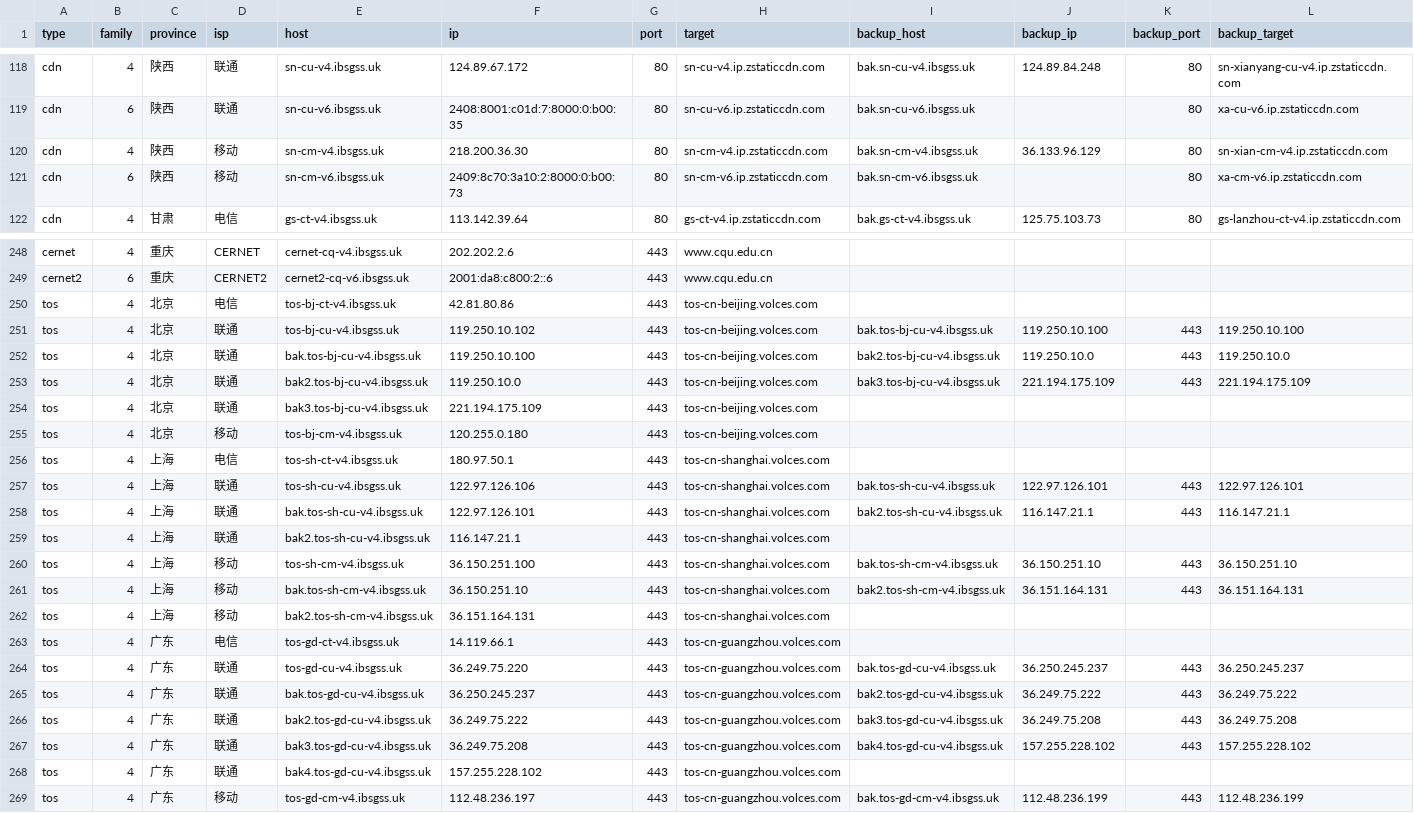
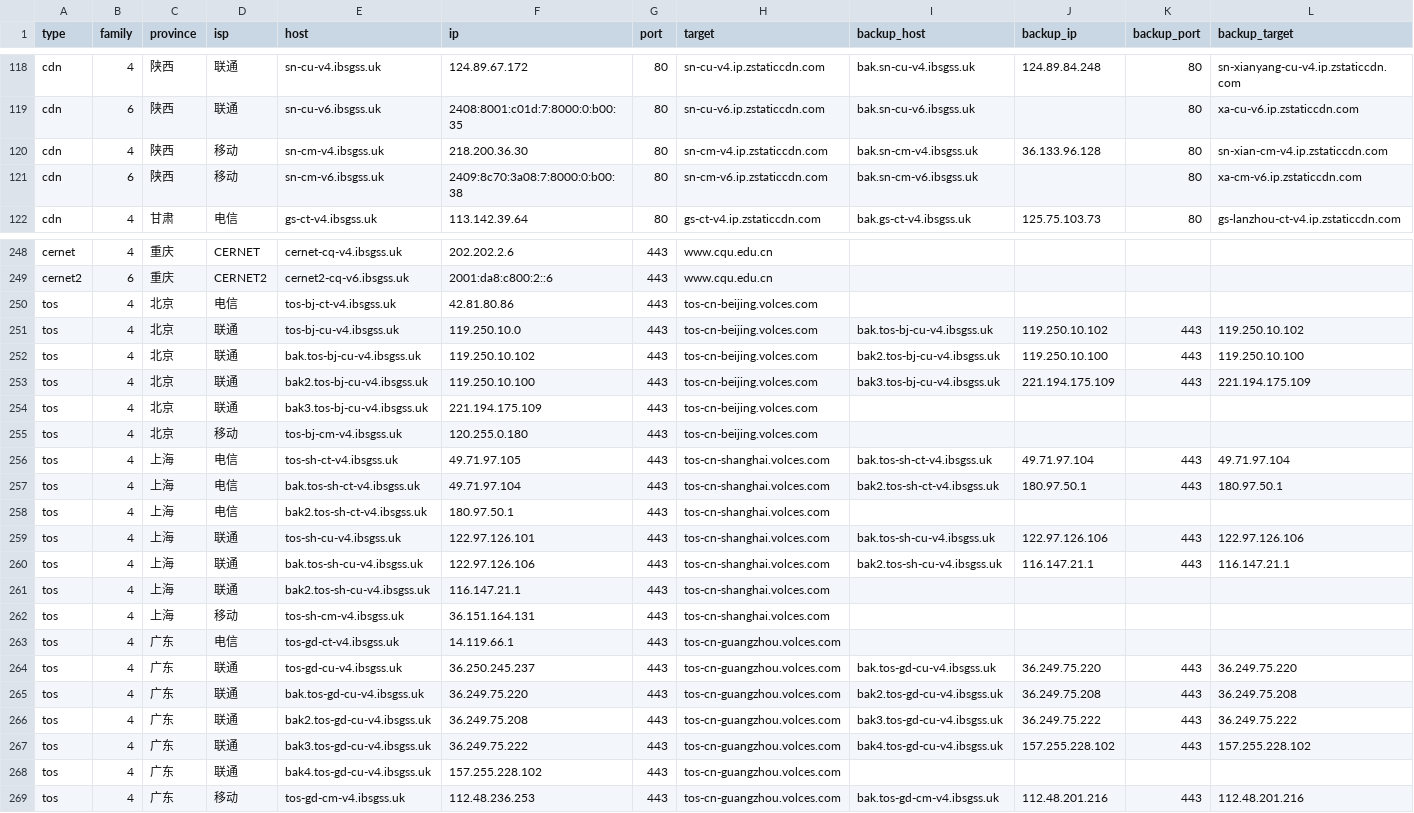
Before and after one commit to Tozward/TcpQuality, a TSV file: nodes/all.tsv, drawn as a sheet; only a part is shown, gaps mark what is left out; the diff covers the shown part only.

```diff
--- a/nodes/all.tsv
+++ b/nodes/all.tsv
@@ -119,4 +119,4 @@ cdn	4	陕西	联通	sn-cu-v4.ibsgss.uk	124.89.67.172	80	sn-cu-v4.ip.zstaticcdn.c
 cdn	6	陕西	联通	sn-cu-v6.ibsgss.uk	2408:8001:c01d:7:8000:0:b00:35	80	sn-cu-v6.ip.zstaticcdn.com	bak.sn-cu-v6.ibsgss.uk		80	xa-cu-v6.ip.zstaticcdn.com
-cdn	4	陕西	移动	sn-cm-v4.ibsgss.uk	218.200.36.30	80	sn-cm-v4.ip.zstaticcdn.com	bak.sn-cm-v4.ibsgss.uk	36.133.96.129	80	sn-xian-cm-v4.ip.zstaticcdn.com
-cdn	6	陕西	移动	sn-cm-v6.ibsgss.uk	2409:8c70:3a10:2:8000:0:b00:73	80	sn-cm-v6.ip.zstaticcdn.com	bak.sn-cm-v6.ibsgss.uk		80	xa-cm-v6.ip.zstaticcdn.com
+cdn	4	陕西	移动	sn-cm-v4.ibsgss.uk	218.200.36.30	80	sn-cm-v4.ip.zstaticcdn.com	bak.sn-cm-v4.ibsgss.uk	36.133.96.128	80	sn-xian-cm-v4.ip.zstaticcdn.com
+cdn	6	陕西	移动	sn-cm-v6.ibsgss.uk	2409:8c70:3a08:7:8000:0:b00:38	80	sn-cm-v6.ip.zstaticcdn.com	bak.sn-cm-v6.ibsgss.uk		80	xa-cm-v6.ip.zstaticcdn.com
 cdn	4	甘肃	电信	gs-ct-v4.ibsgss.uk	113.142.39.64	80	gs-ct-v4.ip.zstaticcdn.com	bak.gs-ct-v4.ibsgss.uk	125.75.103.73	80	gs-lanzhou-ct-v4.ip.zstaticcdn.com
@@ -250,20 +250,20 @@ cernet2	6	重庆	CERNET2	cernet2-cq-v6.ibsgss.uk	2001:da8:c800:2::6	443	www.cqu.
 tos	4	北京	电信	tos-bj-ct-v4.ibsgss.uk	42.81.80.86	443	tos-cn-beijing.volces.com				
-tos	4	北京	联通	tos-bj-cu-v4.ibsgss.uk	119.250.10.102	443	tos-cn-beijing.volces.com	bak.tos-bj-cu-v4.ibsgss.uk	119.250.10.100	443	119.250.10.100
-tos	4	北京	联通	bak.tos-bj-cu-v4.ibsgss.uk	119.250.10.100	443	tos-cn-beijing.volces.com	bak2.tos-bj-cu-v4.ibsgss.uk	119.250.10.0	443	119.250.10.0
-tos	4	北京	联通	bak2.tos-bj-cu-v4.ibsgss.uk	119.250.10.0	443	tos-cn-beijing.volces.com	bak3.tos-bj-cu-v4.ibsgss.uk	221.194.175.109	443	221.194.175.109
+tos	4	北京	联通	tos-bj-cu-v4.ibsgss.uk	119.250.10.0	443	tos-cn-beijing.volces.com	bak.tos-bj-cu-v4.ibsgss.uk	119.250.10.102	443	119.250.10.102
+tos	4	北京	联通	bak.tos-bj-cu-v4.ibsgss.uk	119.250.10.102	443	tos-cn-beijing.volces.com	bak2.tos-bj-cu-v4.ibsgss.uk	119.250.10.100	443	119.250.10.100
+tos	4	北京	联通	bak2.tos-bj-cu-v4.ibsgss.uk	119.250.10.100	443	tos-cn-beijing.volces.com	bak3.tos-bj-cu-v4.ibsgss.uk	221.194.175.109	443	221.194.175.109
 tos	4	北京	联通	bak3.tos-bj-cu-v4.ibsgss.uk	221.194.175.109	443	tos-cn-beijing.volces.com				
 tos	4	北京	移动	tos-bj-cm-v4.ibsgss.uk	120.255.0.180	443	tos-cn-beijing.volces.com				
-tos	4	上海	电信	tos-sh-ct-v4.ibsgss.uk	180.97.50.1	443	tos-cn-shanghai.volces.com				
-tos	4	上海	联通	tos-sh-cu-v4.ibsgss.uk	122.97.126.106	443	tos-cn-shanghai.volces.com	bak.tos-sh-cu-v4.ibsgss.uk	122.97.126.101	443	122.97.126.101
-tos	4	上海	联通	bak.tos-sh-cu-v4.ibsgss.uk	122.97.126.101	443	tos-cn-shanghai.volces.com	bak2.tos-sh-cu-v4.ibsgss.uk	116.147.21.1	443	116.147.21.1
+tos	4	上海	电信	tos-sh-ct-v4.ibsgss.uk	49.71.97.105	443	tos-cn-shanghai.volces.com	bak.tos-sh-ct-v4.ibsgss.uk	49.71.97.104	443	49.71.97.104
+tos	4	上海	电信	bak.tos-sh-ct-v4.ibsgss.uk	49.71.97.104	443	tos-cn-shanghai.volces.com	bak2.tos-sh-ct-v4.ibsgss.uk	180.97.50.1	443	180.97.50.1
+tos	4	上海	电信	bak2.tos-sh-ct-v4.ibsgss.uk	180.97.50.1	443	tos-cn-shanghai.volces.com				
+tos	4	上海	联通	tos-sh-cu-v4.ibsgss.uk	122.97.126.101	443	tos-cn-shanghai.volces.com	bak.tos-sh-cu-v4.ibsgss.uk	122.97.126.106	443	122.97.126.106
+tos	4	上海	联通	bak.tos-sh-cu-v4.ibsgss.uk	122.97.126.106	443	tos-cn-shanghai.volces.com	bak2.tos-sh-cu-v4.ibsgss.uk	116.147.21.1	443	116.147.21.1
 tos	4	上海	联通	bak2.tos-sh-cu-v4.ibsgss.uk	116.147.21.1	443	tos-cn-shanghai.volces.com				
-tos	4	上海	移动	tos-sh-cm-v4.ibsgss.uk	36.150.251.100	443	tos-cn-shanghai.volces.com	bak.tos-sh-cm-v4.ibsgss.uk	36.150.251.10	443	36.150.251.10
-tos	4	上海	移动	bak.tos-sh-cm-v4.ibsgss.uk	36.150.251.10	443	tos-cn-shanghai.volces.com	bak2.tos-sh-cm-v4.ibsgss.uk	36.151.164.131	443	36.151.164.131
-tos	4	上海	移动	bak2.tos-sh-cm-v4.ibsgss.uk	36.151.164.131	443	tos-cn-shanghai.volces.com				
+tos	4	上海	移动	tos-sh-cm-v4.ibsgss.uk	36.151.164.131	443	tos-cn-shanghai.volces.com				
 tos	4	广东	电信	tos-gd-ct-v4.ibsgss.uk	14.119.66.1	443	tos-cn-guangzhou.volces.com				
-tos	4	广东	联通	tos-gd-cu-v4.ibsgss.uk	36.249.75.220	443	tos-cn-guangzhou.volces.com	bak.tos-gd-cu-v4.ibsgss.uk	36.250.245.237	443	36.250.245.237
-tos	4	广东	联通	bak.tos-gd-cu-v4.ibsgss.uk	36.250.245.237	443	tos-cn-guangzhou.volces.com	bak2.tos-gd-cu-v4.ibsgss.uk	36.249.75.222	443	36.249.75.222
-tos	4	广东	联通	bak2.tos-gd-cu-v4.ibsgss.uk	36.249.75.222	443	tos-cn-guangzhou.volces.com	bak3.tos-gd-cu-v4.ibsgss.uk	36.249.75.208	443	36.249.75.208
-tos	4	广东	联通	bak3.tos-gd-cu-v4.ibsgss.uk	36.249.75.208	443	tos-cn-guangzhou.volces.com	bak4.tos-gd-cu-v4.ibsgss.uk	157.255.228.102	443	157.255.228.102
+tos	4	广东	联通	tos-gd-cu-v4.ibsgss.uk	36.250.245.237	443	tos-cn-guangzhou.volces.com	bak.tos-gd-cu-v4.ibsgss.uk	36.249.75.220	443	36.249.75.220
+tos	4	广东	联通	bak.tos-gd-cu-v4.ibsgss.uk	36.249.75.220	443	tos-cn-guangzhou.volces.com	bak2.tos-gd-cu-v4.ibsgss.uk	36.249.75.208	443	36.249.75.208
+tos	4	广东	联通	bak2.tos-gd-cu-v4.ibsgss.uk	36.249.75.208	443	tos-cn-guangzhou.volces.com	bak3.tos-gd-cu-v4.ibsgss.uk	36.249.75.222	443	36.249.75.222
+tos	4	广东	联通	bak3.tos-gd-cu-v4.ibsgss.uk	36.249.75.222	443	tos-cn-guangzhou.volces.com	bak4.tos-gd-cu-v4.ibsgss.uk	157.255.228.102	443	157.255.228.102
 tos	4	广东	联通	bak4.tos-gd-cu-v4.ibsgss.uk	157.255.228.102	443	tos-cn-guangzhou.volces.com				
-tos	4	广东	移动	tos-gd-cm-v4.ibsgss.uk	112.48.236.197	443	tos-cn-guangzhou.volces.com	bak.tos-gd-cm-v4.ibsgss.uk	112.48.236.199	443	112.48.236.199
+tos	4	广东	移动	tos-gd-cm-v4.ibsgss.uk	112.48.236.253	443	tos-cn-guangzhou.volces.com	bak.tos-gd-cm-v4.ibsgss.uk	112.48.201.216	443	112.48.201.216
```
Also changed, not shown: 78 edited cells elsewhere in this file, nodes/cdn.tsv, nodes/cernet.tsv, 4 other files.
